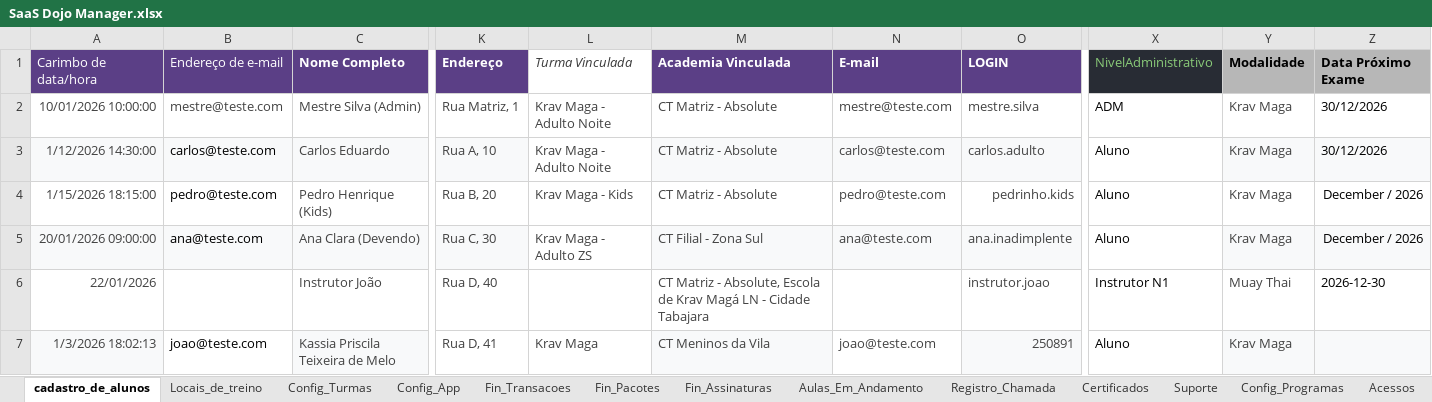
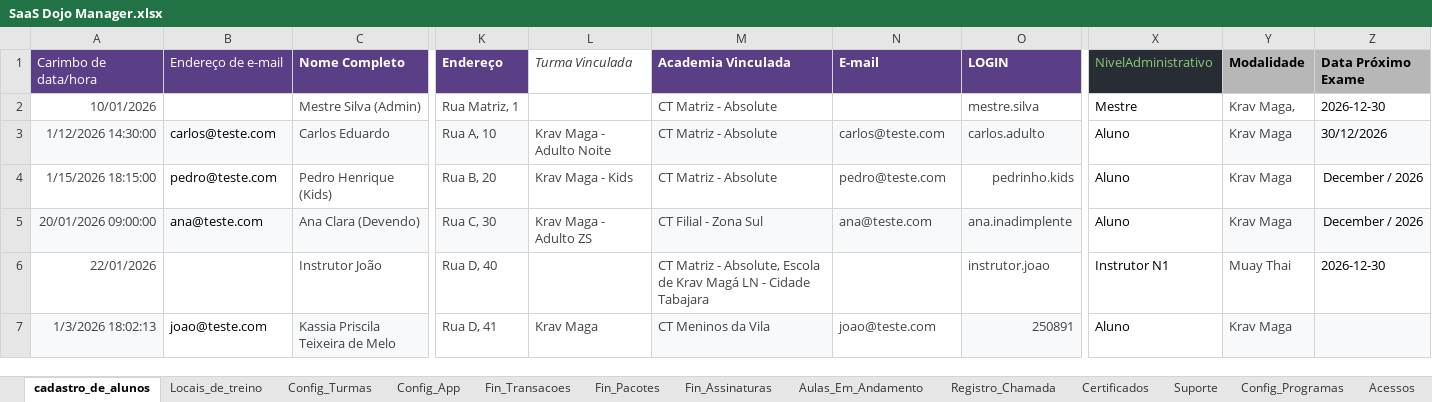
Before and after one commit to atnzpe/DojoManager-Comercial, an Excel workbook: SaaS Dojo Manager.xlsx, sheet cadastro_de_alunos, drawn as a sheet; only a part is shown, gaps mark what is left out; values as stored, in another font and other column widths than the file's, no borders; charts and pictures and conditional formats and table styles not drawn; the diff names each change by its address in the sheet, - before the commit and + after, or states it on an @@ line.

```diff
--- a/SaaS Dojo Manager.xlsx (sheet cadastro_de_alunos)
+++ b/SaaS Dojo Manager.xlsx (sheet cadastro_de_alunos)
-A2 (Carimbo de data/hora): 10/01/2026 10:00:00
+A2 (Carimbo de data/hora): 10/01/2026
-B2 (Endereço de e-mail): mestre@teste.com
+B2 (Endereço de e-mail): (empty)
-L2 (Turma Vinculada): Krav Maga - Adulto Noite
+L2 (Turma Vinculada): (empty)
-N2 (E-mail): mestre@teste.com
+N2 (E-mail): (empty)
-X2 (NivelAdministrativo): ADM
+X2 (NivelAdministrativo): Mestre
-Y2 (Modalidade): Krav Maga
+Y2 (Modalidade): Krav Maga,
-Z2 (Data Próximo Exame): 30/12/2026
+Z2 (Data Próximo Exame): 2026-12-30
```
Also changed, not shown: sheet Fin_Pacotes, sheet GRADUACAO, sheet Config_Videoteca, sheet Config_Programas, sheet Certificados, sheet Fin_Assinaturas, 4 other files.
